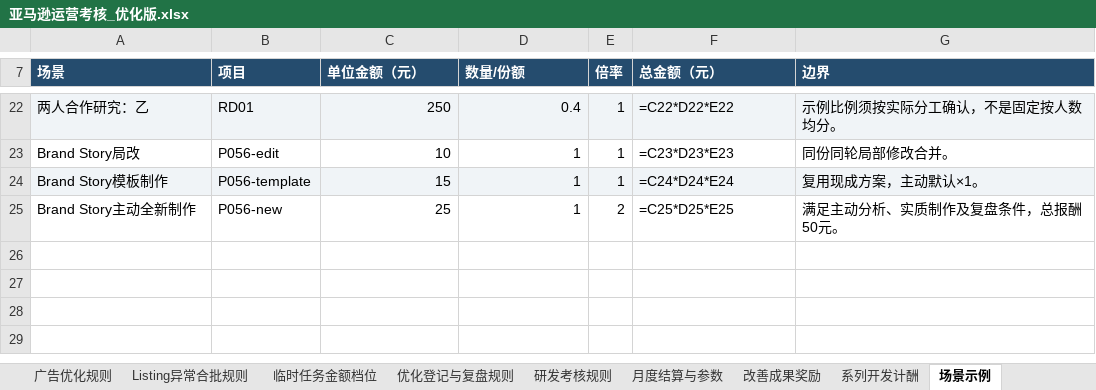
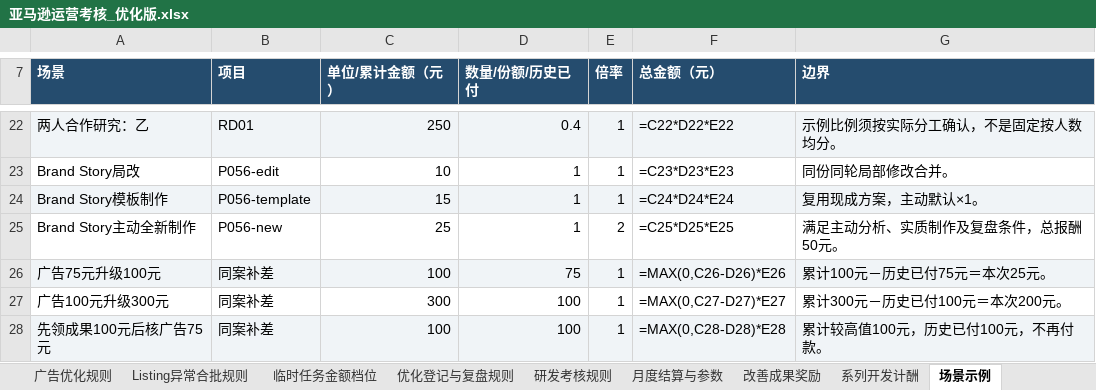
Before and after one commit to joyfay/hello-world, an Excel workbook: 亚马逊运营考核_优化版.xlsx, sheet 场景示例, drawn as a sheet; only a part is shown, gaps mark what is left out; values as stored, in another font and other column widths than the file's, no borders; formulas without a stored value are shown as written; the diff names each change by its address in the sheet, - before the commit and + after, or states it on an @@ line.

```diff
--- a/亚马逊运营考核_优化版.xlsx (sheet 场景示例)
+++ b/亚马逊运营考核_优化版.xlsx (sheet 场景示例)
-C7: 单位金额（元）
+C7: 单位/累计金额（元）
-D7: 数量/份额
+D7: 数量/份额/历史已付
+row 26: 广告75元升级100元 | 同案补差 | 100 | 75 | 1 | =MAX(0,C26-D26)*E26 | 累计100元－历史已付75元＝本次25元。
+row 27: 广告100元升级300元 | 同案补差 | 300 | 100 | 1 | =MAX(0,C27-D27)*E27 | 累计300元－历史已付100元＝本次200元。
+row 28: 先领成果100元后核广告75元 | 同案补差 | 100 | 100 | 1 | =MAX(0,C28-D28)*E28 | 累计较高值100元，历史已付100元，不再付款。
```
Also changed, not shown: sheet 月度结算与参数, sheet 研发考核规则, sheet 任务报酬, sheet 改善成果奖励, sheet 广告优化规则, sheet 主动改善评价, 1 more sheet.
